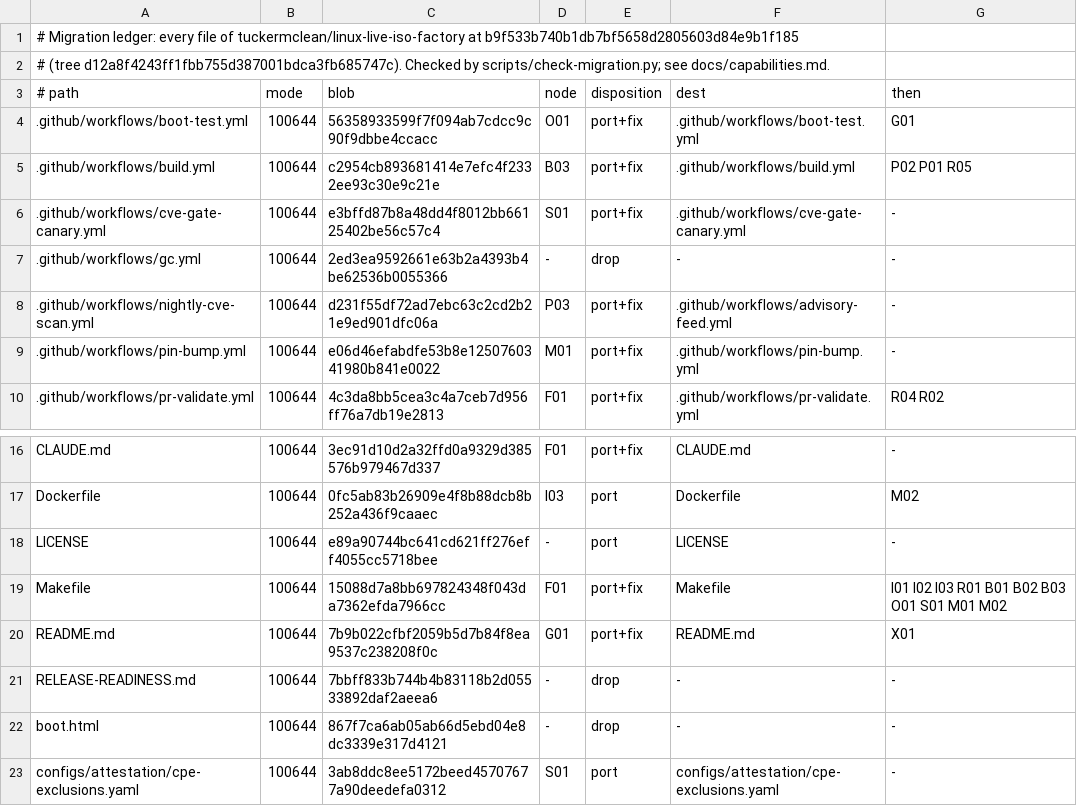
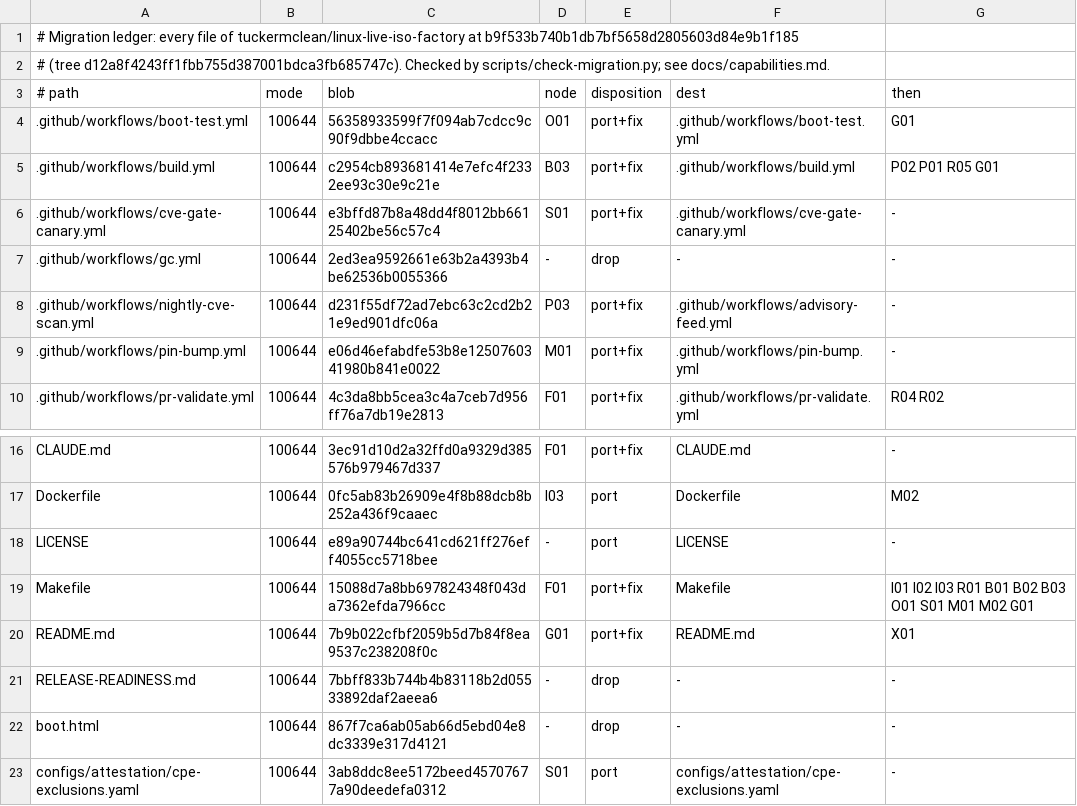
Before and after one commit to tuckermclean/themonolith, a TSV file: docs/migration.tsv, drawn as a sheet; only a part is shown, gaps mark what is left out.

```diff
--- a/docs/migration.tsv
+++ b/docs/migration.tsv
@@ -4,3 +4,3 @@
 .github/workflows/boot-test.yml	100644	56358933599f7f094ab7cdcc9c90f9dbbe4ccacc	O01	port+fix	.github/workflows/boot-test.yml	G01
-.github/workflows/build.yml	100644	c2954cb893681414e7efc4f2332ee93c30e9c21e	B03	port+fix	.github/workflows/build.yml	P02 P01 R05
+.github/workflows/build.yml	100644	c2954cb893681414e7efc4f2332ee93c30e9c21e	B03	port+fix	.github/workflows/build.yml	P02 P01 R05 G01
 .github/workflows/cve-gate-canary.yml	100644	e3bffd87b8a48dd4f8012bb66125402be56c57c4	S01	port+fix	.github/workflows/cve-gate-canary.yml	-
@@ -18,3 +18,3 @@ Dockerfile	100644	0fc5ab83b26909e4f8b88dcb8b252a436f9caaec	I03	port	Dockerfile	M
 LICENSE	100644	e89a90744bc641cd621ff276eff4055cc5718bee	-	port	LICENSE	-
-Makefile	100644	15088d7a8bb697824348f043da7362efda7966cc	F01	port+fix	Makefile	I01 I02 I03 R01 B01 B02 B03 O01 S01 M01 M02
+Makefile	100644	15088d7a8bb697824348f043da7362efda7966cc	F01	port+fix	Makefile	I01 I02 I03 R01 B01 B02 B03 O01 S01 M01 M02 G01
 README.md	100644	7b9b022cfbf2059b5d7b84f8ea9537c238208f0c	G01	port+fix	README.md	X01
```
Also changed, not shown: 1 other file.
